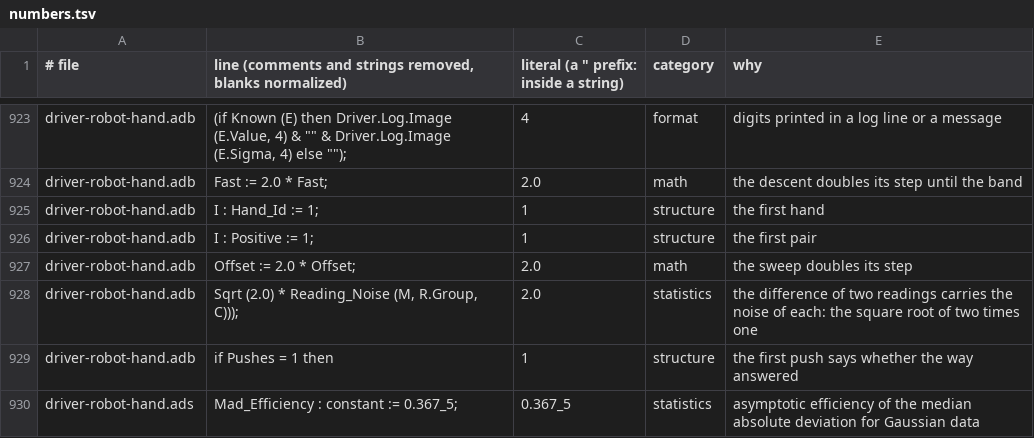
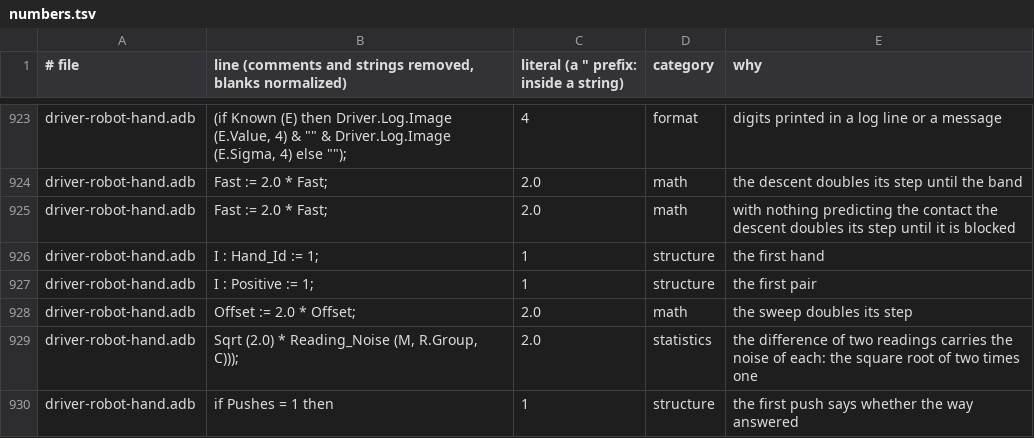
Before and after one commit to phi-monster/body-driver, a TSV file: driver/numbers.tsv, drawn as a sheet; only a part is shown, gaps mark what is left out; the shorter side is filled out with more unchanged rows.

```diff
--- a/driver/numbers.tsv
+++ b/driver/numbers.tsv
@@ -924,2 +924,3 @@ driver-robot-hand.adb	(if Known (E) then Driver.Log.Image (E.Value, 4) & "" & Dr
 driver-robot-hand.adb	Fast := 2.0 * Fast;	2.0	math	the descent doubles its step until the band
+driver-robot-hand.adb	Fast := 2.0 * Fast;	2.0	math	with nothing predicting the contact the descent doubles its step until it is blocked
 driver-robot-hand.adb	I : Hand_Id := 1;	1	structure	the first hand
```
Also changed, not shown: 5 other files.
